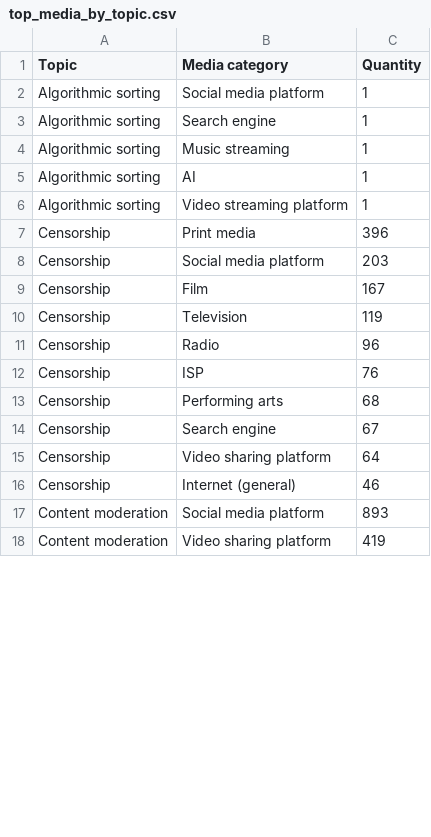
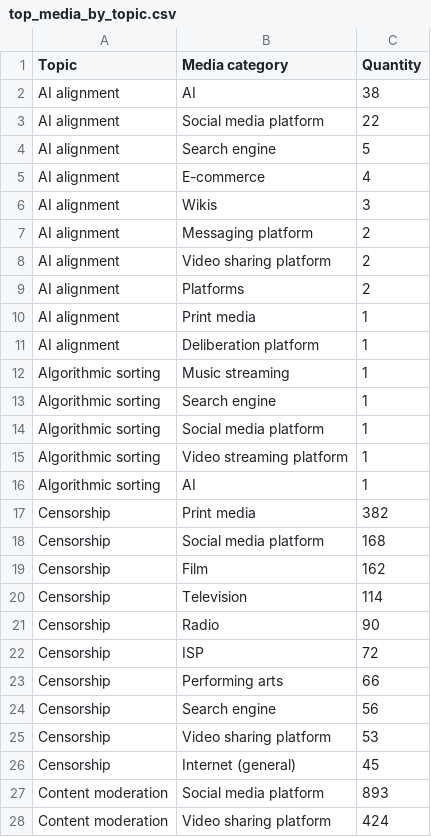
Before and after one commit to edekeulenaar/phd, a CSV file: data/top_media_by_topic.csv, drawn as a sheet; only a part is shown; the diff covers the shown part only.

```diff
--- a/data/top_media_by_topic.csv
+++ b/data/top_media_by_topic.csv
@@ -1,18 +1,28 @@
 Topic,Media category,Quantity
+AI alignment,AI,38
+AI alignment,Social media platform,22
+AI alignment,Search engine,5
+AI alignment,E-commerce,4
+AI alignment,Wikis,3
+AI alignment,Messaging platform,2
+AI alignment,Video sharing platform,2
+AI alignment,Platforms,2
+AI alignment,Print media,1
+AI alignment,Deliberation platform,1
+Algorithmic sorting,Music streaming,1
+Algorithmic sorting,Search engine,1
 Algorithmic sorting,Social media platform,1
-Algorithmic sorting,Search engine,1
-Algorithmic sorting,Music streaming,1
+Algorithmic sorting,Video streaming platform,1
 Algorithmic sorting,AI,1
-Algorithmic sorting,Video streaming platform,1
-Censorship,Print media,396
-Censorship,Social media platform,203
-Censorship,Film,167
-Censorship,Television,119
-Censorship,Radio,96
-Censorship,ISP,76
-Censorship,Performing arts,68
-Censorship,Search engine,67
-Censorship,Video sharing platform,64
-Censorship,Internet (general),46
+Censorship,Print media,382
+Censorship,Social media platform,168
+Censorship,Film,162
+Censorship,Television,114
+Censorship,Radio,90
+Censorship,ISP,72
+Censorship,Performing arts,66
+Censorship,Search engine,56
+Censorship,Video sharing platform,53
+Censorship,Internet (general),45
 Content moderation,Social media platform,893
-Content moderation,Video sharing platform,419
+Content moderation,Video sharing platform,424
```
Also changed, not shown: 6 added rows, 6 removed rows and 45 edited cells elsewhere in this file, data/items_by_language_country_cm_subtopic.csv, data/items_by_language_country_topic.csv, 21 other files.
